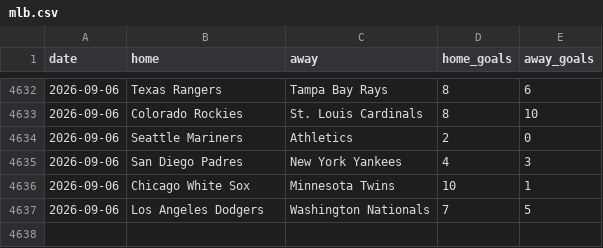
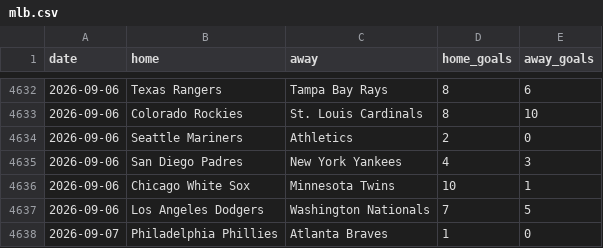
Before and after one commit to c49037027-svg/football, a CSV file: data/mlb.csv, drawn as a sheet; only a part is shown, gaps mark what is left out.

```diff
--- a/data/mlb.csv
+++ b/data/mlb.csv
@@ -4637 +4637,2 @@ date,home,away,home_goals,away_goals
 2026-09-06,Los Angeles Dodgers,Washington Nationals,7,5
+2026-09-07,Philadelphia Phillies,Atlanta Braves,1,0
```
Also changed, not shown: data/mlb_bets.csv, data/mlb_model_bets.csv, 3 other files.
